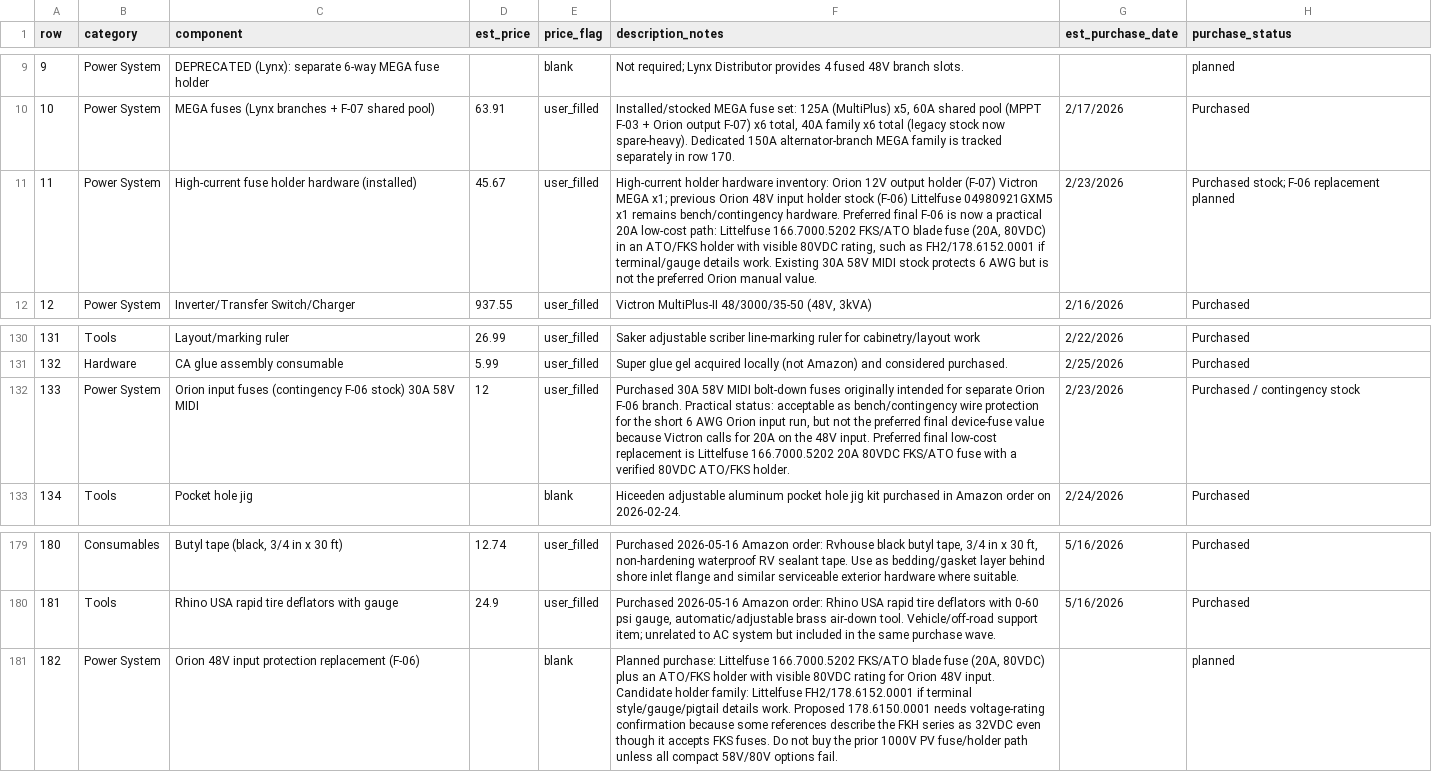
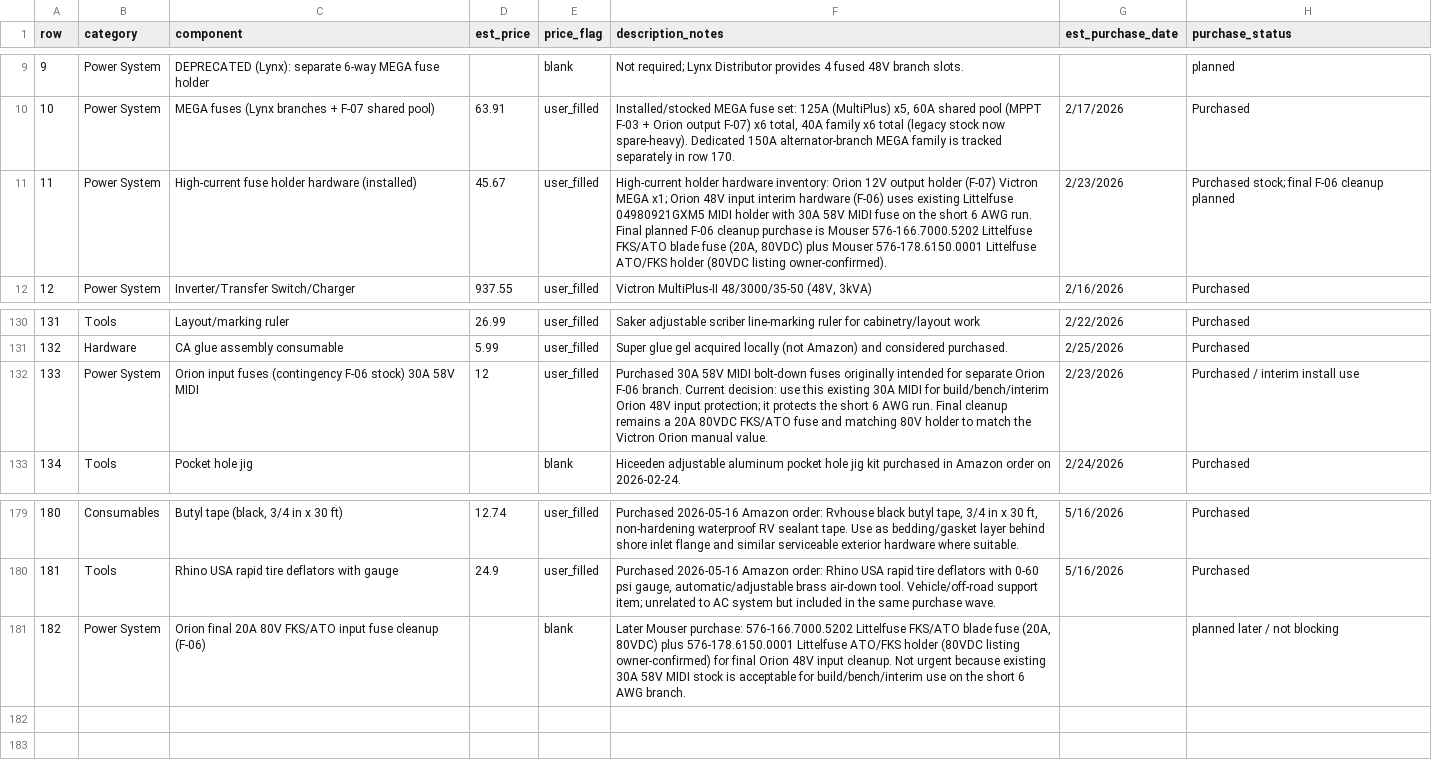
Before and after one commit to DataDaneDev/HiatusBuild, a CSV file: bom/bom_estimated_items.csv, drawn as a sheet; only a part is shown, gaps mark what is left out; the diff names each change by its address in the sheet, - before the commit and + after, or states it on an @@ line.

Commit message:
Lock Orion input fuse interim plan

```diff
--- a/bom/bom_estimated_items.csv
+++ b/bom/bom_estimated_items.csv
-F11 (description_notes): …MEGA x1; previous Orion 48V input holder stock (F-06) Littelfuse 04980921GXM5 x1 remains bench/contingency hardware. Preferred final F-06 is now a practical 20A low-cost path: Littelfuse 166.7000.5202 FKS/ATO blade fuse (20A, 80VDC) in an ATO/FKS holder with visible 80VDC rating, such as FH2/178.6152.0001 if terminal/gauge details work. Existing 30A 58V MIDI stock protects 6 AWG but is not the preferred Orion manual value.
+F11 (description_notes): …MEGA x1; Orion 48V input interim hardware (F-06) uses existing Littelfuse 04980921GXM5 MIDI holder with 30A 58V MIDI fuse on the short 6 AWG run. Final planned F-06 cleanup purchase is Mouser 576-166.7000.5202 Littelfuse FKS/ATO blade fuse (20A, 80VDC) plus Mouser 576-178.6150.0001 Littelfuse ATO/FKS holder (80VDC listing owner-confirmed).
-H11 (purchase_status): Purchased stock; F-06 replacement planned
+H11 (purchase_status): Purchased stock; final F-06 cleanup planned
-F132 (description_notes): …F-06 branch. Practical status: acceptable as bench/contingency wire protection for the short 6 AWG Orion input run, but not the preferred final device-fuse value because Victron calls for 20A on the 48V input. Preferred final low-cost replacement is Littelfuse 166.7000.5202 20A 80VDC FKS/ATO fuse with a verified 80VDC ATO/FKS holder.
+F132 (description_notes): …F-06 branch. Current decision: use this existing 30A MIDI for build/bench/interim Orion 48V input protection; it protects the short 6 AWG run. Final cleanup remains a 20A 80VDC FKS/ATO fuse and matching 80V holder to match the Victron Orion manual value.
-H132 (purchase_status): Purchased / contingency stock
+H132 (purchase_status): Purchased / interim install use
-C181 (component): Orion 48V input protection replacement (F-06)
+C181 (component): Orion final 20A 80V FKS/ATO input fuse cleanup (F-06)
-F181 (description_notes): Planned purchase: Littelfuse 166.7000.5202 FKS/ATO blade fuse (20A, 80VDC) plus an ATO/FKS holder with visible 80VDC rating for Orion 48V input. Candidate holder family: Littelfuse FH2/178.6152.0001 if terminal style/gauge/pigtail details work. Proposed 178.6150.0001 needs voltage-rating confirmation because some references describe the FKH series as 32VDC even though it accepts FKS fuses. Do not buy the prior 1000V PV fuse/holder path unless all compact 58V/80V options fail.
+F181 (description_notes): Later Mouser purchase: 576-166.7000.5202 Littelfuse FKS/ATO blade fuse (20A, 80VDC) plus 576-178.6150.0001 Littelfuse ATO/FKS holder (80VDC listing owner-confirmed) for final Orion 48V input cleanup. Not urgent because existing 30A 58V MIDI stock is acceptable for build/bench/interim use on the short 6 AWG branch.
-H181 (purchase_status): planned
+H181 (purchase_status): planned later / not blocking
```
Also changed, not shown: 4 other files.
